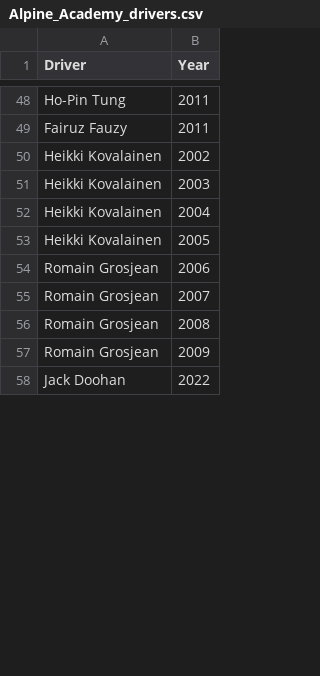
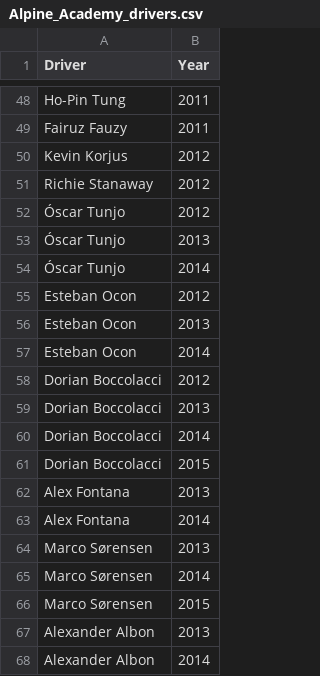
Before and after one commit to jakmate/formula-ascent, a CSV file: backend/data/academies/Alpine_Academy_drivers.csv, drawn as a sheet; only a part is shown, gaps mark what is left out; the shorter side is filled out with more unchanged rows; the diff covers the shown part only; the diff names each change by its address in the sheet, - before the commit and + after, or states it on an @@ line.

Commit message:
fix: alpine 4 tables + other minor

```diff
--- a/backend/data/academies/Alpine_Academy_drivers.csv
+++ b/backend/data/academies/Alpine_Academy_drivers.csv
+row 50: Kevin Korjus | 2012
+row 51: Richie Stanaway | 2012
+row 52: Óscar Tunjo | 2012
+row 53: Óscar Tunjo | 2013
+row 54: Óscar Tunjo | 2014
+row 55: Esteban Ocon | 2012
+row 56: Esteban Ocon | 2013
+row 57: Esteban Ocon | 2014
+row 58: Dorian Boccolacci | 2012
+row 59: Dorian Boccolacci | 2013
+row 60: Dorian Boccolacci | 2014
+row 61: Dorian Boccolacci | 2015
+row 62: Alex Fontana | 2013
+row 63: Alex Fontana | 2014
+row 64: Marco Sørensen | 2013
+row 65: Marco Sørensen | 2014
+row 66: Marco Sørensen | 2015
+row 67: Alexander Albon | 2013
+row 68: Alexander Albon | 2014
```
Also changed, not shown: 70 added rows elsewhere in this file, backend/data/academies/Caterham_Development_Driver_Program_drivers.csv, backend/data/academies/Force_India_F1_Team_Academy_drivers.csv, 2 other files.
